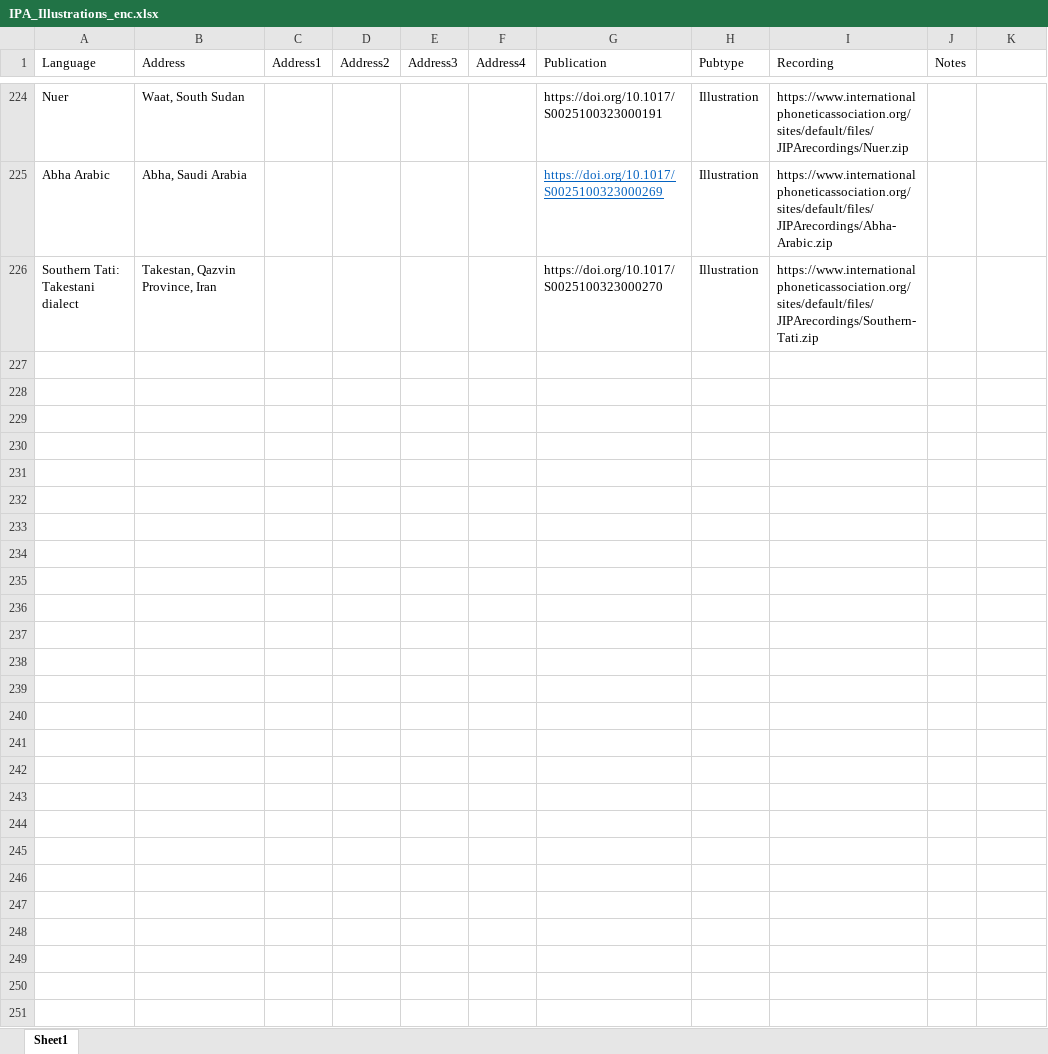
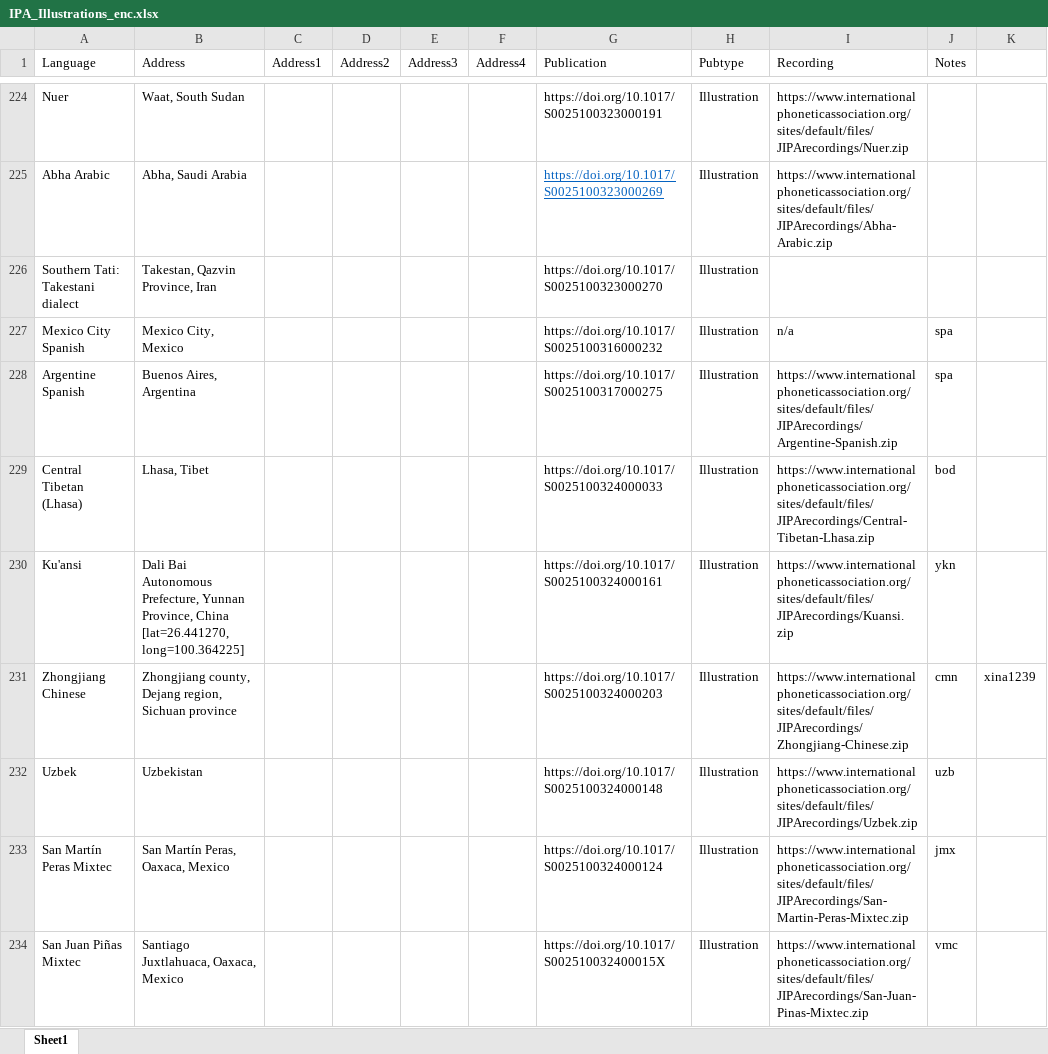
Before and after one commit to richardbeare/marijatabain, an Excel workbook: IPA_Illustrations_enc.xlsx, sheet Sheet1, drawn as a sheet; only a part is shown, gaps mark what is left out; values as stored, in another font and other column widths than the file's, no borders; the diff names each change by its address in the sheet, - before the commit and + after, or states it on an @@ line.

Commit message:
argintine spanish, support for manual location, central tibetan, kuansi, zhongjian, uzbek, peras mixtec, pinas mixtec

```diff
--- a/IPA_Illustrations_enc.xlsx (sheet Sheet1)
+++ b/IPA_Illustrations_enc.xlsx (sheet Sheet1)
-I226 (Recording): https://www.internationalphoneticassociation.org/sites/default/files/JIPArecordings/Southern-Tati.zip
+I226 (Recording): (empty)
+row 227: Mexico City Spanish | Mexico City, Mexico |  |  |  |  | https://doi.org/10.1017/S0025100316000232 | Illustration | n/a | spa
+row 228: Argentine Spanish | Buenos Aires, Argentina |  |  |  |  | https://doi.org/10.1017/S0025100317000275 | Illustration | https://www.internationalphoneticassociation.org/sites/default/files/JIPArecordings/Argentine-Spanish.zip | spa
+row 229: Central Tibetan (Lhasa) | Lhasa, Tibet |  |  |  |  | https://doi.org/10.1017/S0025100324000033 | Illustration | https://www.internationalphoneticassociation.org/sites/default/files/JIPArecordings/Central-Tibetan-Lhasa.zip | bod
+row 230: Ku'ansi | Dali Bai Autonomous Prefecture, Yunnan Province, China [lat=26.441270, long=100.364225] |  |  |  |  | https://doi.org/10.1017/S0025100324000161 | Illustration | https://www.internationalphoneticassociation.org/sites/default/files/JIPArecordings/Kuansi.zip | ykn
+row 231: Zhongjiang Chinese | Zhongjiang county, Dejang region, Sichuan province |  |  |  |  | https://doi.org/10.1017/S0025100324000203 | Illustration | https://www.internationalphoneticassociation.org/sites/default/files/JIPArecordings/Zhongjiang-Chinese.zip | cmn | xina1239
+row 232: Uzbek | Uzbekistan |  |  |  |  | https://doi.org/10.1017/S0025100324000148 | Illustration | https://www.internationalphoneticassociation.org/sites/default/files/JIPArecordings/Uzbek.zip | uzb
+row 233: San Martín Peras Mixtec | San Martín Peras, Oaxaca, Mexico |  |  |  |  | https://doi.org/10.1017/S0025100324000124 | Illustration | https://www.internationalphoneticassociation.org/sites/default/files/JIPArecordings/San-Martin-Peras-Mixtec.zip | jmx
+row 234: San Juan Piñas Mixtec | Santiago Juxtlahuaca, Oaxaca, Mexico |  |  |  |  | https://doi.org/10.1017/S002510032400015X | Illustration | https://www.internationalphoneticassociation.org/sites/default/files/JIPArecordings/San-Juan-Pinas-Mixtec.zip | vmc
```
Also changed, not shown: 4 other files.
